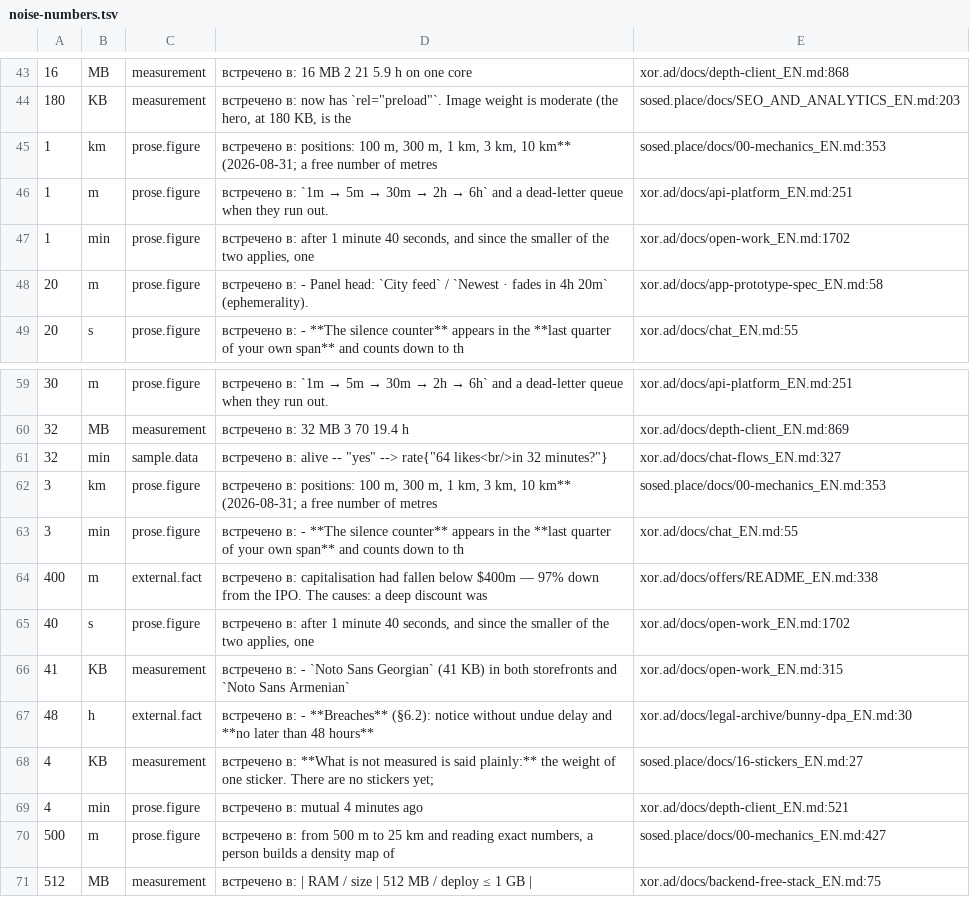
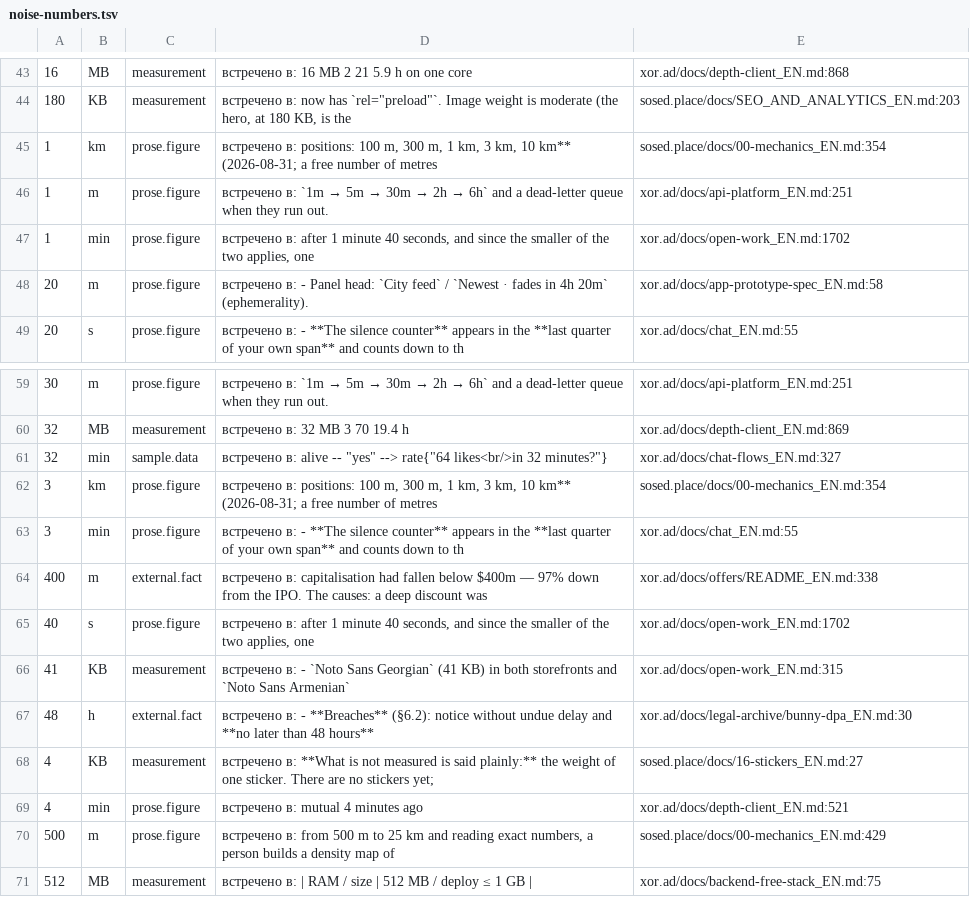
Before and after one commit to panov-id/xor.ad, a TSV file: docs/facts/noise-numbers.tsv, drawn as a sheet; only a part is shown, gaps mark what is left out; the diff names each change by its address in the sheet, - before the commit and + after, or states it on an @@ line.

```diff
--- a/docs/facts/noise-numbers.tsv
+++ b/docs/facts/noise-numbers.tsv
-E45: sosed.place/docs/00-mechanics_EN.md:353
+E45: sosed.place/docs/00-mechanics_EN.md:354
-E62: sosed.place/docs/00-mechanics_EN.md:353
+E62: sosed.place/docs/00-mechanics_EN.md:354
-E70: sosed.place/docs/00-mechanics_EN.md:427
+E70: sosed.place/docs/00-mechanics_EN.md:429
```
Also changed, not shown: docs/facts/decisions.tsv, 4 other files.
